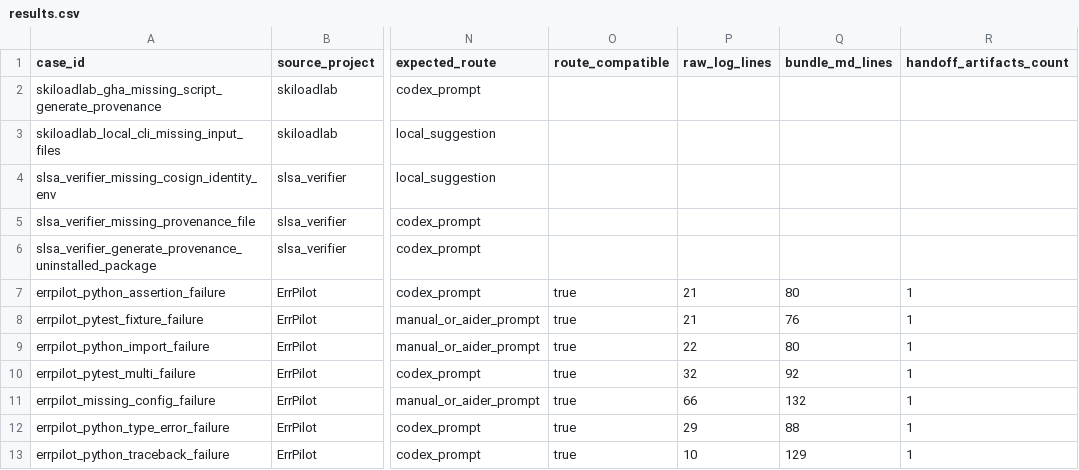
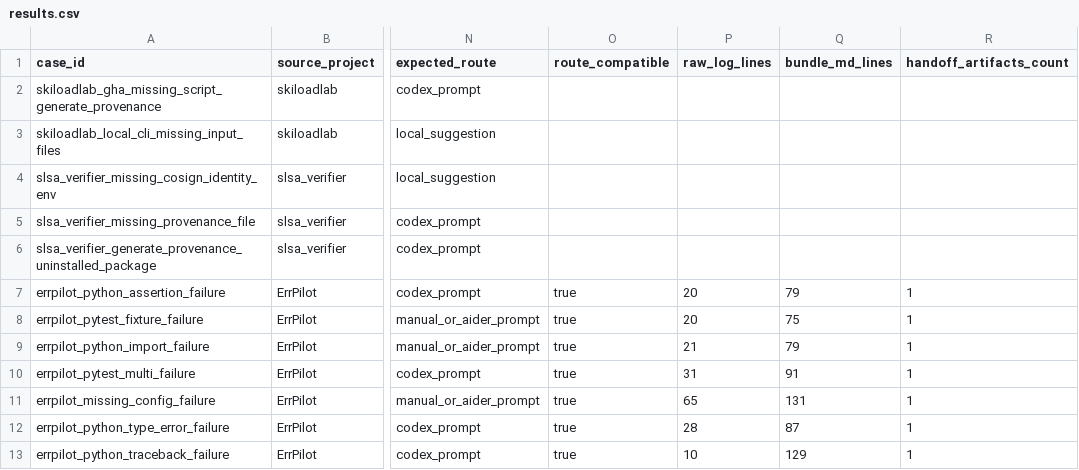
Before and after one commit to YangchenxiWu/errpilot, a CSV file: evaluation/results.csv, drawn as a sheet; only a part is shown, gaps mark what is left out; the diff names each change by its address in the sheet, - before the commit and + after, or states it on an @@ line.

Commit message:
Prepare ASE 2026 submission artifacts

```diff
--- a/evaluation/results.csv
+++ b/evaluation/results.csv
-P7:P8 (raw_log_lines): 21
+P7:P8 (raw_log_lines): 20
-Q7 (bundle_md_lines): 80
+Q7 (bundle_md_lines): 79
-Q8 (bundle_md_lines): 76
+Q8 (bundle_md_lines): 75
-P9 (raw_log_lines): 22
+P9 (raw_log_lines): 21
-Q9 (bundle_md_lines): 80
+Q9 (bundle_md_lines): 79
-P10 (raw_log_lines): 32
+P10 (raw_log_lines): 31
-Q10 (bundle_md_lines): 92
+Q10 (bundle_md_lines): 91
-P11 (raw_log_lines): 66
+P11 (raw_log_lines): 65
-Q11 (bundle_md_lines): 132
+Q11 (bundle_md_lines): 131
-P12 (raw_log_lines): 29
+P12 (raw_log_lines): 28
-Q12 (bundle_md_lines): 88
+Q12 (bundle_md_lines): 87
```
Also changed, not shown: 38 other files.
